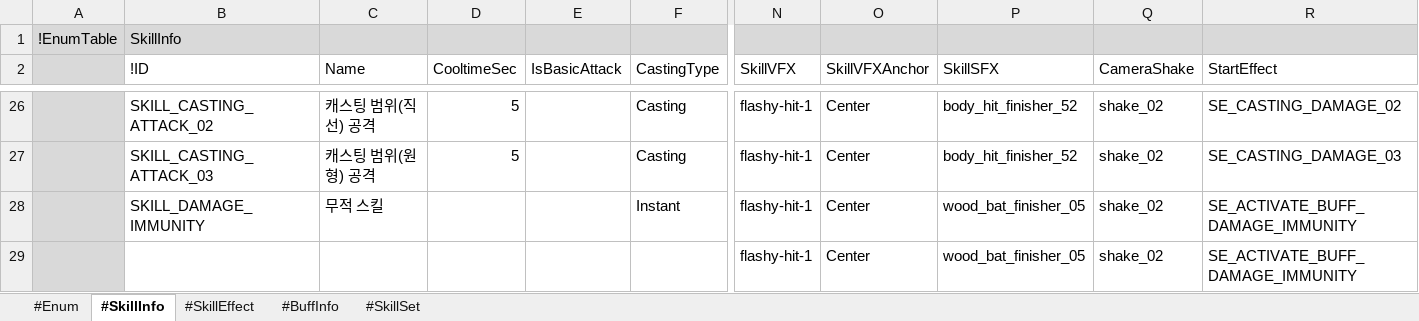
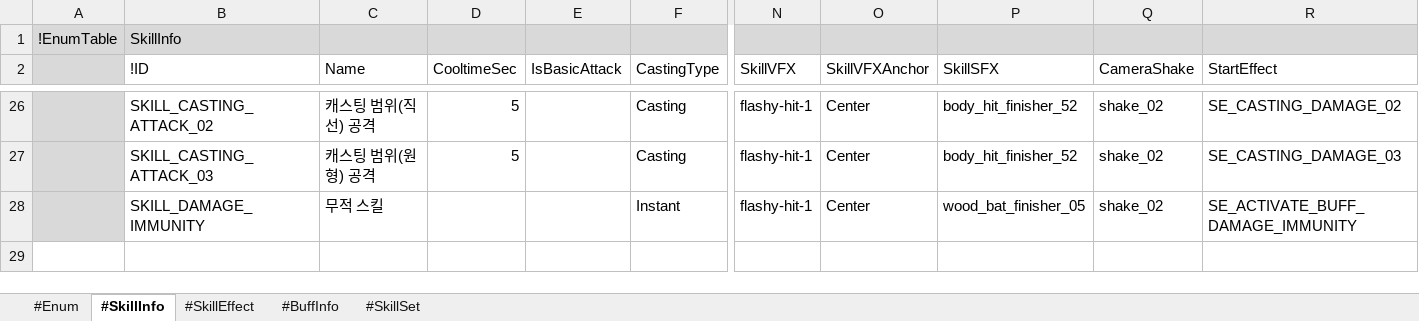
Before and after one commit to electro8836/ProjectOne, an Excel workbook: Shared/XLS/Skill.xlsx, sheet #SkillInfo, drawn as a sheet; only a part is shown, gaps mark what is left out; values as stored, in another font and other column widths than the file's, no borders; rows hold the shown columns only; the diff names each change by its address in the sheet, - before the commit and + after, or states it on an @@ line.

```diff
--- a/Shared/XLS/Skill.xlsx (sheet #SkillInfo)
+++ b/Shared/XLS/Skill.xlsx (sheet #SkillInfo)
-row 29:  |  |  |  |  |  | flashy-hit-1 | Center | wood_bat_finisher_05 | shake_02 | SE_ACTIVATE_BUFF_DAMAGE_IMMUNITY
```
Also changed, not shown: 17 other files.
